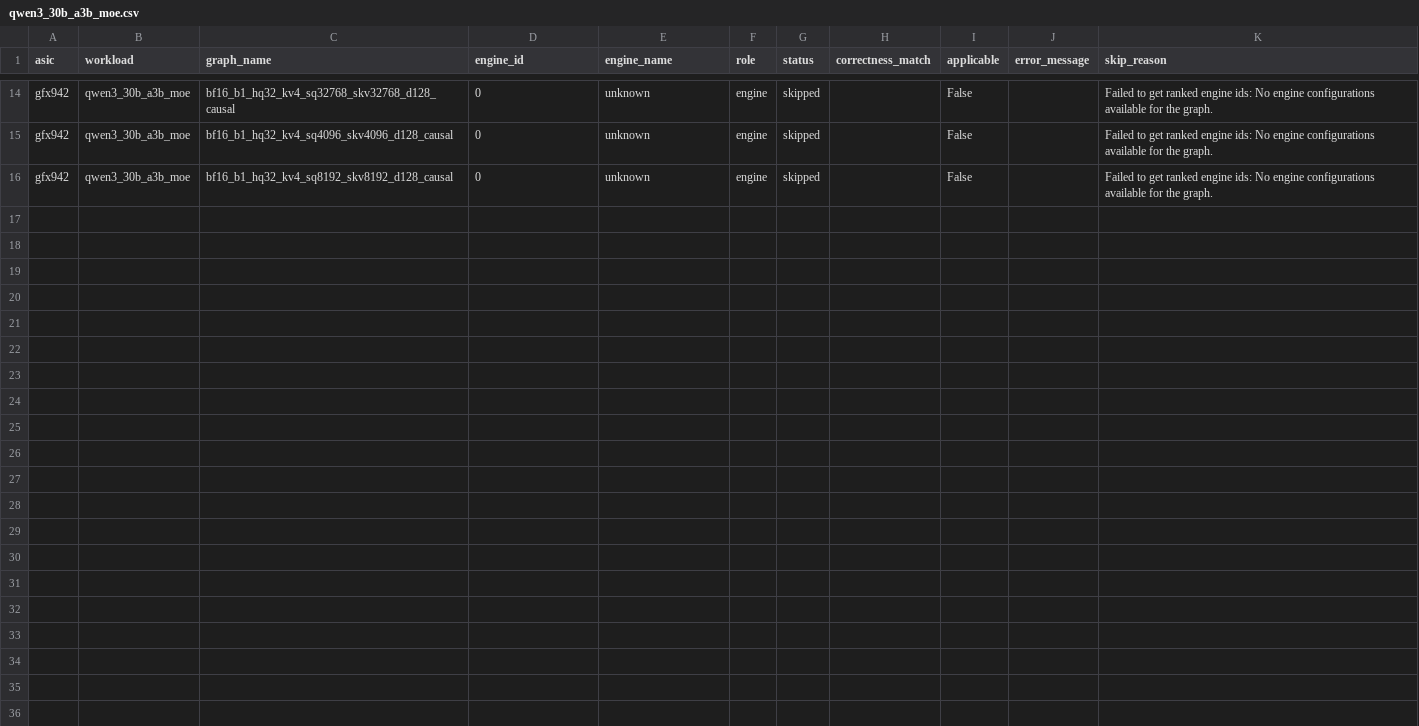
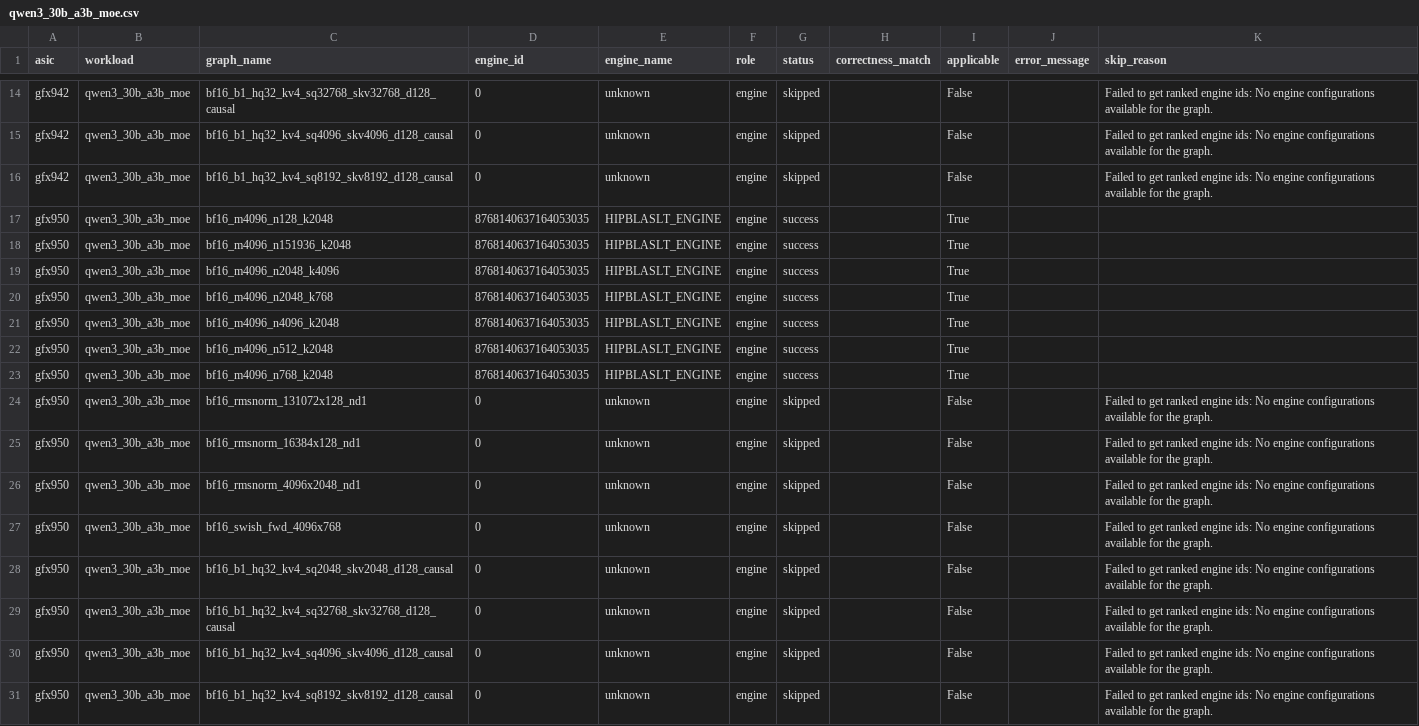
Before and after one commit to ROCm/dnn-benchmarking, a CSV file: applicability_results/by_workload/qwen3_30b_a3b_moe.csv, drawn as a sheet; only a part is shown, gaps mark what is left out.

```diff
--- a/applicability_results/by_workload/qwen3_30b_a3b_moe.csv
+++ b/applicability_results/by_workload/qwen3_30b_a3b_moe.csv
@@ -16 +16,16 @@ gfx942,qwen3_30b_a3b_moe,bf16_b1_hq32_kv4_sq4096_skv4096_d128_causal,0,unknown,e
 gfx942,qwen3_30b_a3b_moe,bf16_b1_hq32_kv4_sq8192_skv8192_d128_causal,0,unknown,engine,skipped,,False,,Failed to get ranked engine ids: No engine configurations available for the graph.
+gfx950,qwen3_30b_a3b_moe,bf16_m4096_n128_k2048,8768140637164053035,HIPBLASLT_ENGINE,engine,success,,True,,
+gfx950,qwen3_30b_a3b_moe,bf16_m4096_n151936_k2048,8768140637164053035,HIPBLASLT_ENGINE,engine,success,,True,,
+gfx950,qwen3_30b_a3b_moe,bf16_m4096_n2048_k4096,8768140637164053035,HIPBLASLT_ENGINE,engine,success,,True,,
+gfx950,qwen3_30b_a3b_moe,bf16_m4096_n2048_k768,8768140637164053035,HIPBLASLT_ENGINE,engine,success,,True,,
+gfx950,qwen3_30b_a3b_moe,bf16_m4096_n4096_k2048,8768140637164053035,HIPBLASLT_ENGINE,engine,success,,True,,
+gfx950,qwen3_30b_a3b_moe,bf16_m4096_n512_k2048,8768140637164053035,HIPBLASLT_ENGINE,engine,success,,True,,
+gfx950,qwen3_30b_a3b_moe,bf16_m4096_n768_k2048,8768140637164053035,HIPBLASLT_ENGINE,engine,success,,True,,
+gfx950,qwen3_30b_a3b_moe,bf16_rmsnorm_131072x128_nd1,0,unknown,engine,skipped,,False,,Failed to get ranked engine ids: No engine configurations available for the graph.
+gfx950,qwen3_30b_a3b_moe,bf16_rmsnorm_16384x128_nd1,0,unknown,engine,skipped,,False,,Failed to get ranked engine ids: No engine configurations available for the graph.
+gfx950,qwen3_30b_a3b_moe,bf16_rmsnorm_4096x2048_nd1,0,unknown,engine,skipped,,False,,Failed to get ranked engine ids: No engine configurations available for the graph.
+gfx950,qwen3_30b_a3b_moe,bf16_swish_fwd_4096x768,0,unknown,engine,skipped,,False,,Failed to get ranked engine ids: No engine configurations available for the graph.
+gfx950,qwen3_30b_a3b_moe,bf16_b1_hq32_kv4_sq2048_skv2048_d128_causal,0,unknown,engine,skipped,,False,,Failed to get ranked engine ids: No engine configurations available for the graph.
+gfx950,qwen3_30b_a3b_moe,bf16_b1_hq32_kv4_sq32768_skv32768_d128_causal,0,unknown,engine,skipped,,False,,Failed to get ranked engine ids: No engine configurations available for the graph.
+gfx950,qwen3_30b_a3b_moe,bf16_b1_hq32_kv4_sq4096_skv4096_d128_causal,0,unknown,engine,skipped,,False,,Failed to get ranked engine ids: No engine configurations available for the graph.
+gfx950,qwen3_30b_a3b_moe,bf16_b1_hq32_kv4_sq8192_skv8192_d128_causal,0,unknown,engine,skipped,,False,,Failed to get ranked engine ids: No engine configurations available for the graph.
```
Also changed, not shown: applicability_results/by_workload/dsv3.csv, applicability_results/by_workload/glm_5_2_moe.csv, 42 other files.
